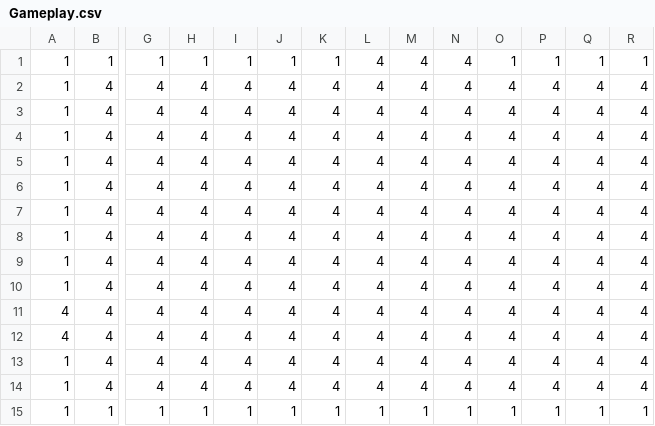
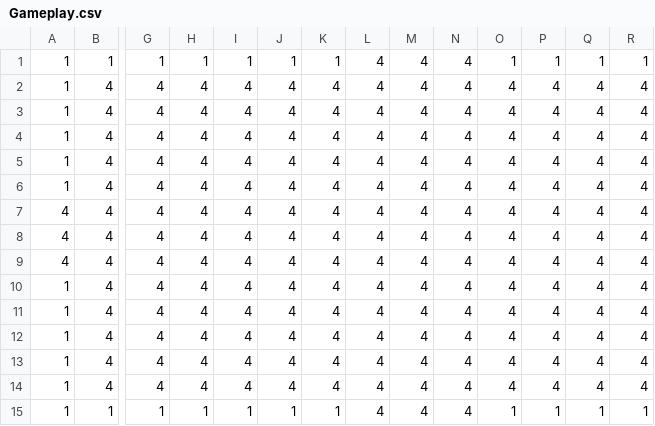
Before and after one commit to dactrtr/Dinopirates, a CSV file: LDTK/DPplaydate/simplified/Room_15/Gameplay.csv, drawn as a sheet; only a part is shown, gaps mark what is left out; removed rows and columns are numbered as before the commit, all else as after; rows hold the shown columns only; the diff names each change by its address in the sheet, - before the commit and + after, or states it on an @@ line.

```diff
--- a/LDTK/DPplaydate/simplified/Room_15/Gameplay.csv
+++ b/LDTK/DPplaydate/simplified/Room_15/Gameplay.csv
+row 7: 4 | 4 | 4 | 4 | 4 | 4 | 4 | 4 | 4 | 4 | 4 | 4 | 4 | 4
+row 8: 4 | 4 | 4 | 4 | 4 | 4 | 4 | 4 | 4 | 4 | 4 | 4 | 4 | 4
+row 9: 4 | 4 | 4 | 4 | 4 | 4 | 4 | 4 | 4 | 4 | 4 | 4 | 4 | 4
-row 11: 4 | 4 | 4 | 4 | 4 | 4 | 4 | 4 | 4 | 4 | 4 | 4 | 4 | 4
-row 12: 4 | 4 | 4 | 4 | 4 | 4 | 4 | 4 | 4 | 4 | 4 | 4 | 4 | 4
-row 14: 1 | 4 | 4 | 4 | 4 | 4 | 4 | 4 | 4 | 4 | 4 | 4 | 4 | 4
-L15: 1
+L15: 4
-M15: 1
+M15: 4
-N15: 1
+N15: 4
```
Also changed, not shown: LDTK/DPplaydate/simplified/Room_8/Gameplay.csv, 41 other files.
